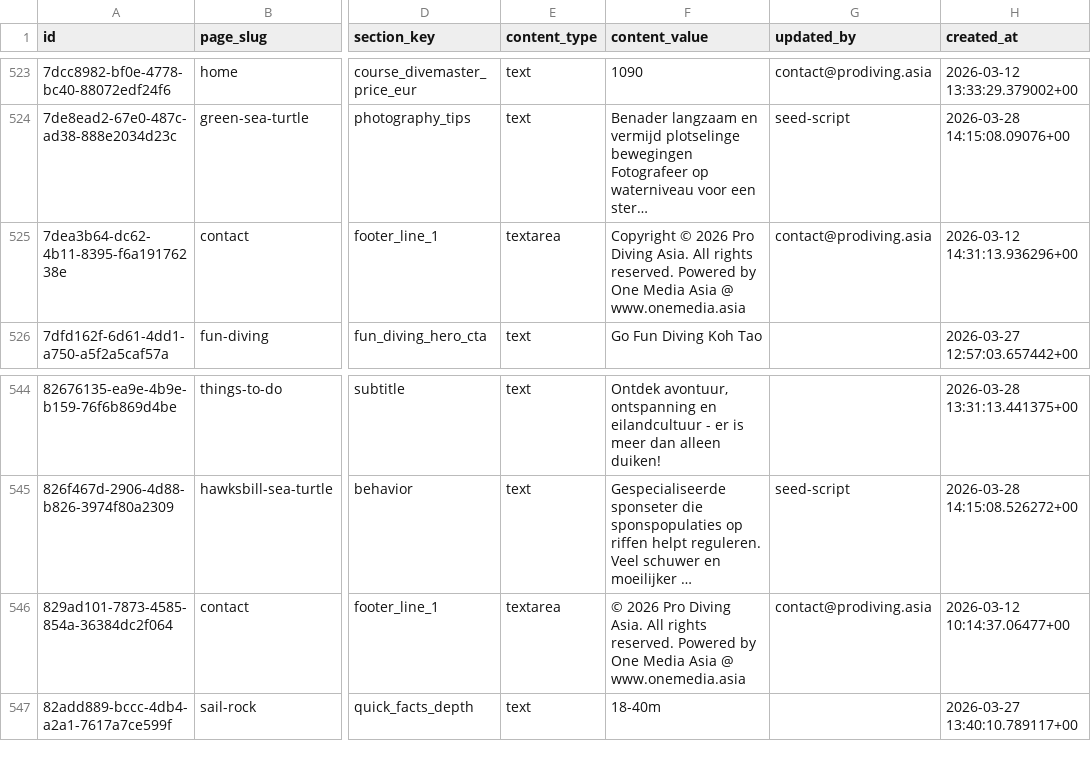
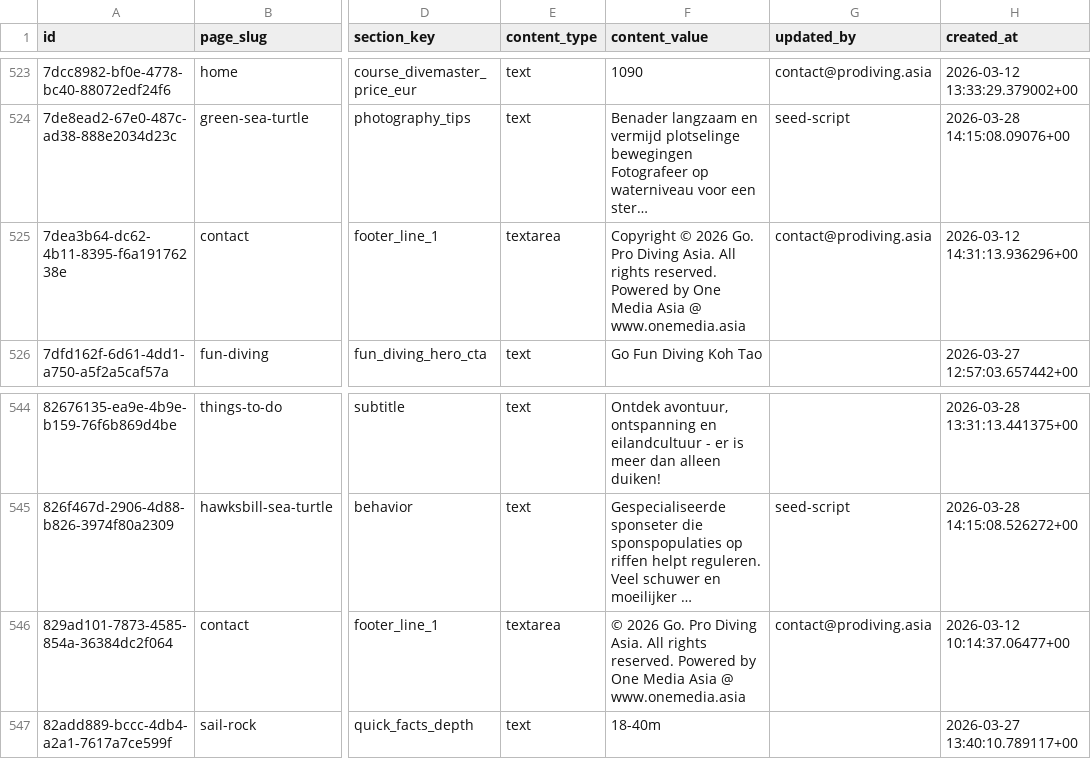
Before and after one commit to freeemedia/koh-tao-dive-dreams-freew, a CSV file: page_content_rows.csv, drawn as a sheet; only a part is shown, gaps mark what is left out; long unchanged cells end in …; the diff names each change by its address in the sheet, - before the commit and + after, or states it on an @@ line.

```diff
--- a/page_content_rows.csv
+++ b/page_content_rows.csv
-F525 (content_value): …© 2026 Pro Diving…
+F525 (content_value): …© 2026 Go. Pro Diving…
-F546 (content_value): © 2026 Pro Diving…
+F546 (content_value): © 2026 Go. Pro Diving…
```
Also changed, not shown: supabase-export.csv, 38 other files.
